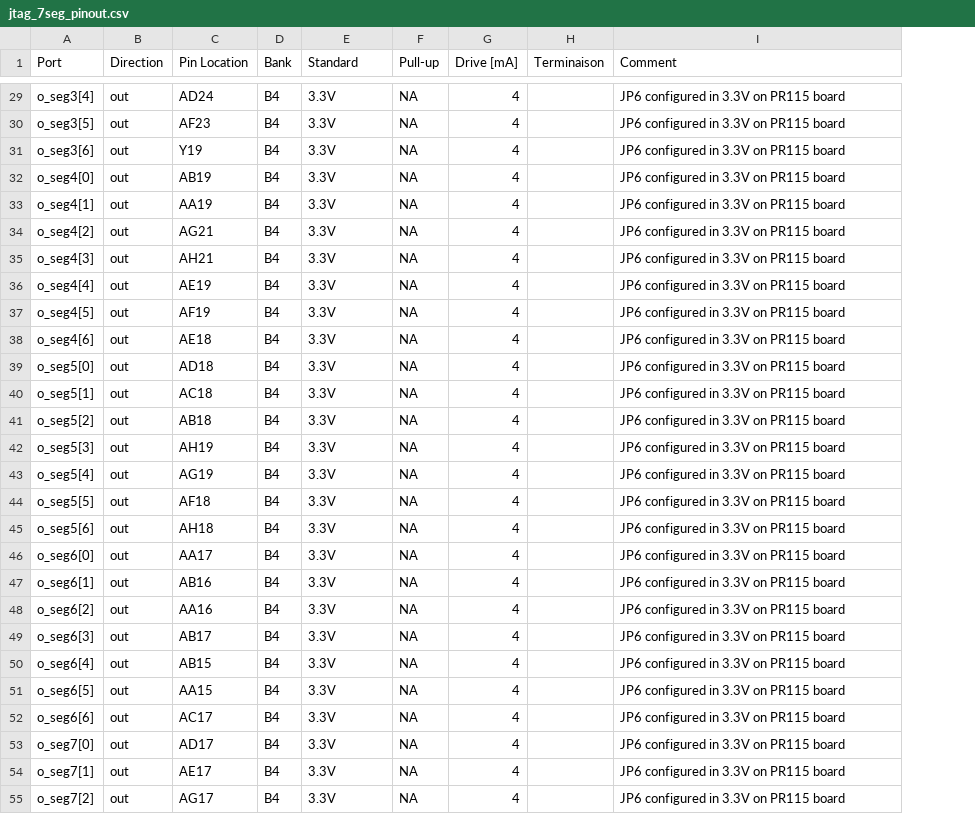
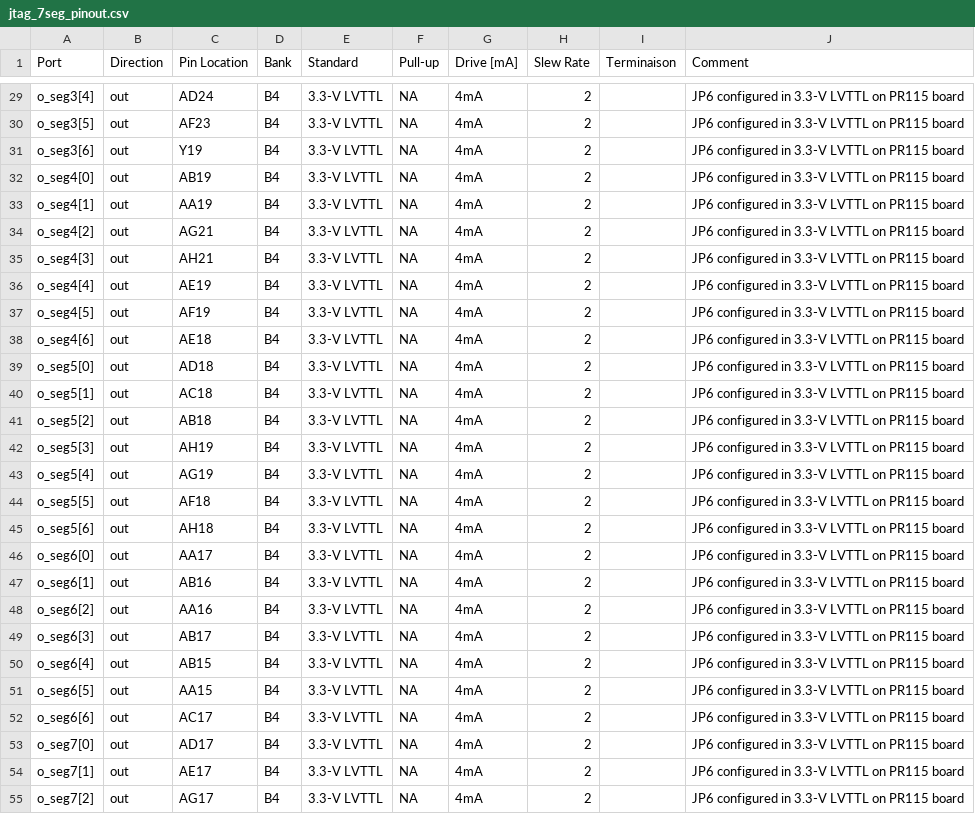
Before and after one commit to JorisPellereau/Quartus_Projects, a CSV file: PR_115_board/JTAG/JTAG_7SEG/pinout/jtag_7seg_pinout.csv, drawn as a sheet; only a part is shown, gaps mark what is left out; addresses are those after the commit; the diff covers the shown part only; the diff names each change by its address in the sheet, - before the commit and + after, or states it on an @@ line.

```diff
--- a/PR_115_board/JTAG/JTAG_7SEG/pinout/jtag_7seg_pinout.csv
+++ b/PR_115_board/JTAG/JTAG_7SEG/pinout/jtag_7seg_pinout.csv
+column H (Slew Rate), rows 29-55: all 2
-E29:E55 (Standard): 3.3V
+E29:E55 (Standard): 3.3-V LVTTL
-G29:G55 (Drive [mA]): 4
+G29:G55 (Drive [mA]): 4mA
-J29:J55 (Comment): JP6 configured in 3.3V on PR115 board
+J29:J55 (Comment): JP6 configured in 3.3-V LVTTL on PR115 board
```
Also changed, not shown: 89 edited cells elsewhere in this file, 2 other files.
